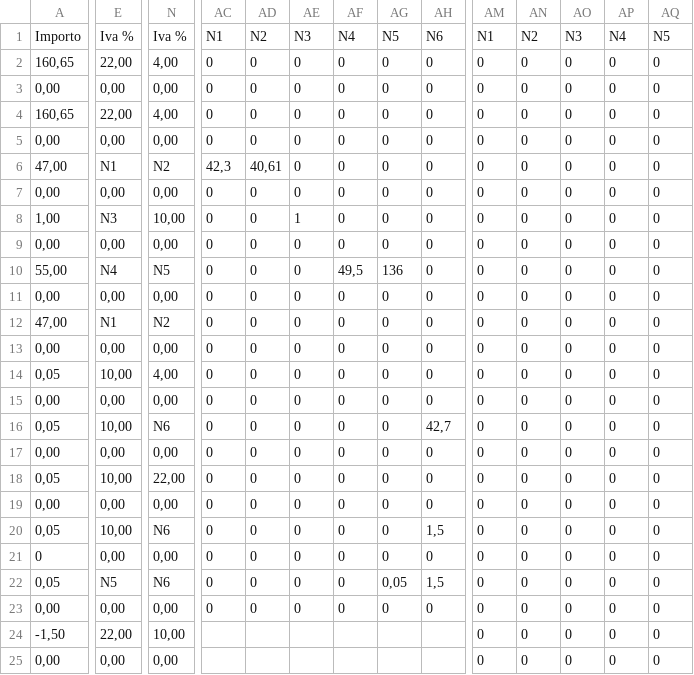
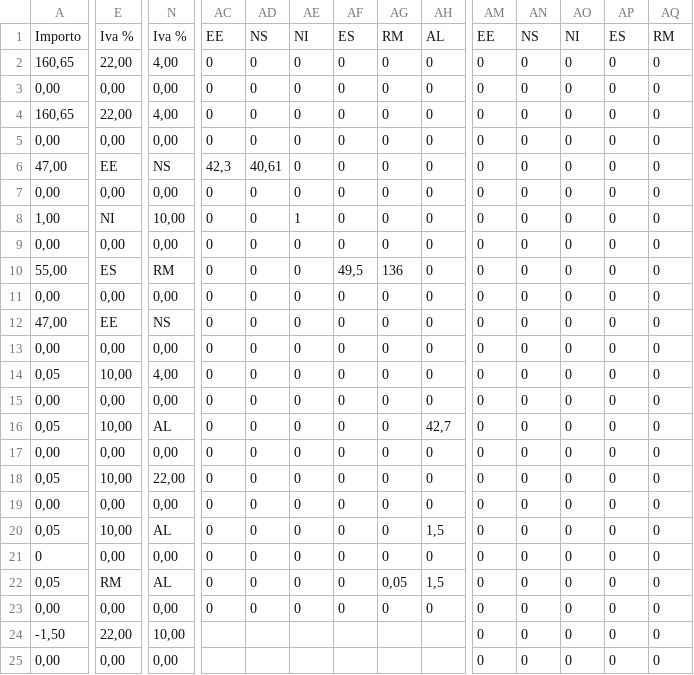
Before and after one commit to imatesiu/PythonSenderPoS, a CSV file: datidocDBN.csv, drawn as a sheet; only a part is shown, gaps mark what is left out; the diff covers the shown part only; the diff names each change by its address in the sheet, - before the commit and + after, or states it on an @@ line.

```diff
--- a/datidocDBN.csv
+++ b/datidocDBN.csv
-AC1: N1
+AC1: EE
-AD1: N2
+AD1: NS
-AE1: N3
+AE1: NI
-AF1: N4
+AF1: ES
-AG1: N5
+AG1: RM
-AH1: N6
+AH1: AL
-AM1: N1
+AM1: EE
-AN1: N2
+AN1: NS
-AO1: N3
+AO1: NI
-AP1: N4
+AP1: ES
-AQ1: N5
+AQ1: RM
-E6: N1
+E6: EE
-N6: N2
+N6: NS
-E8: N3
+E8: NI
-E10: N4
+E10: ES
-N10: N5
+N10: RM
-E12: N1
+E12: EE
-N12: N2
+N12: NS
-N16: N6
+N16: AL
-N20: N6
+N20: AL
-E22: N5
+E22: RM
-N22: N6
+N22: AL
```
Also changed, not shown: 7 edited cells elsewhere in this file, 1 other file.
